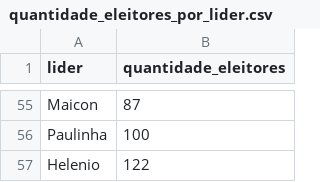
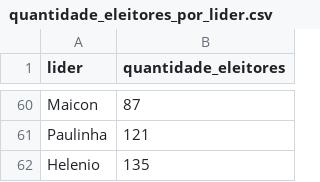
Before and after one commit to luanrsiqueira/cadastro_eleitoral, a CSV file: quantidade_eleitores_por_lider.csv, drawn as a sheet; only a part is shown, gaps mark what is left out; addresses are those after the commit; the diff covers the shown part only; the diff names each change by its address in the sheet, - before the commit and + after, or states it on an @@ line.

```diff
--- a/quantidade_eleitores_por_lider.csv
+++ b/quantidade_eleitores_por_lider.csv
-B61 (quantidade_eleitores): 100
+B61 (quantidade_eleitores): 121
-B62 (quantidade_eleitores): 122
+B62 (quantidade_eleitores): 135
```
Also changed, not shown: 13 added rows, 8 removed rows, 5 moved rows and 6 edited cells elsewhere in this file, 1 other file.
